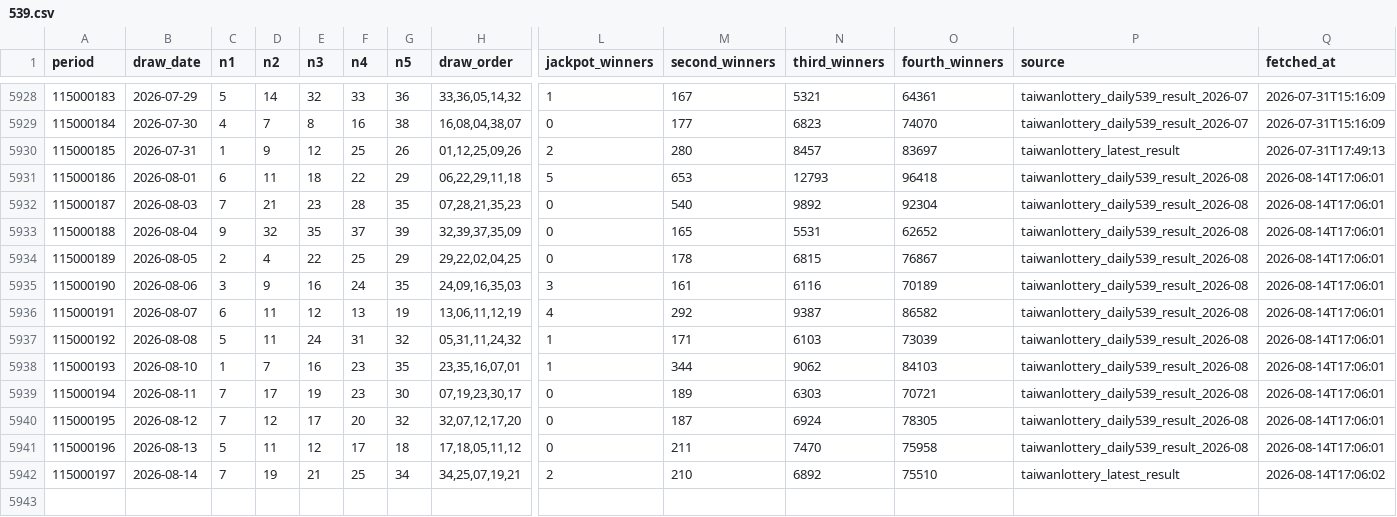
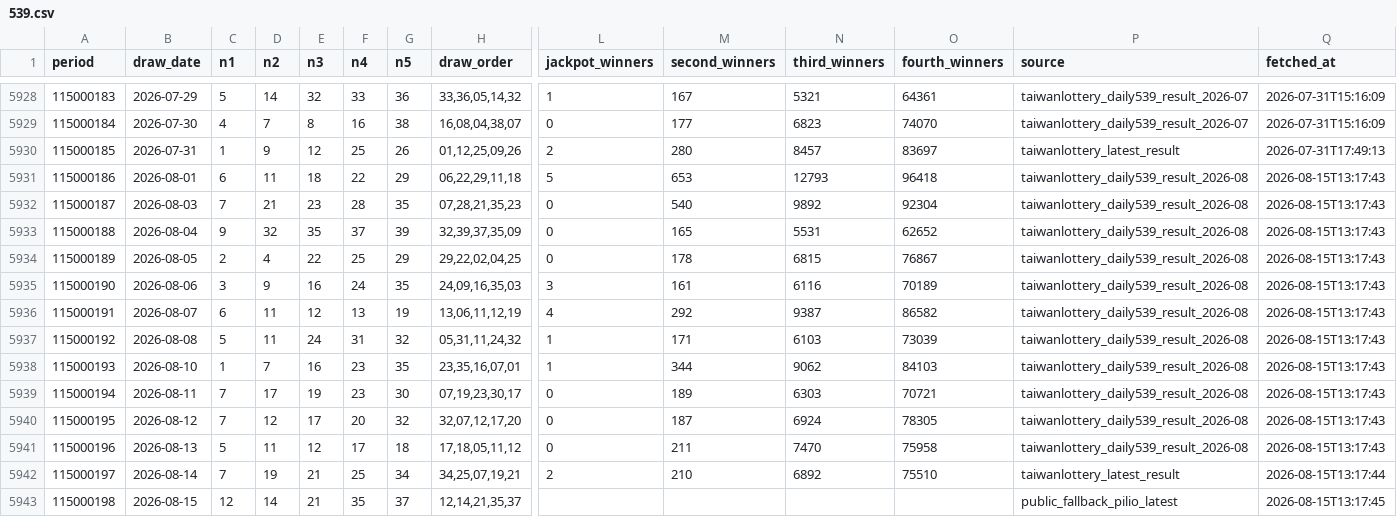
Before and after one commit to pingshen670924-dotcom/mobile-539-system, a CSV file: data/539.csv, drawn as a sheet; only a part is shown, gaps mark what is left out; rows hold the shown columns only; the diff names each change by its address in the sheet, - before the commit and + after, or states it on an @@ line.

```diff
--- a/data/539.csv
+++ b/data/539.csv
-Q5931:Q5941 (fetched_at): 2026-08-14T17:06:01
+Q5931:Q5941 (fetched_at): 2026-08-15T13:17:43
-Q5942 (fetched_at): 2026-08-14T17:06:02
+Q5942 (fetched_at): 2026-08-15T13:17:44
+row 5943: 115000198 | 2026-08-15 | 12 | 14 | 21 | 35 | 37 | 12,14,21,35,37 |  |  |  |  | public_fallback_pilio_latest | 2026-08-15T13:17:45
```
Also changed, not shown: 36 other files.
